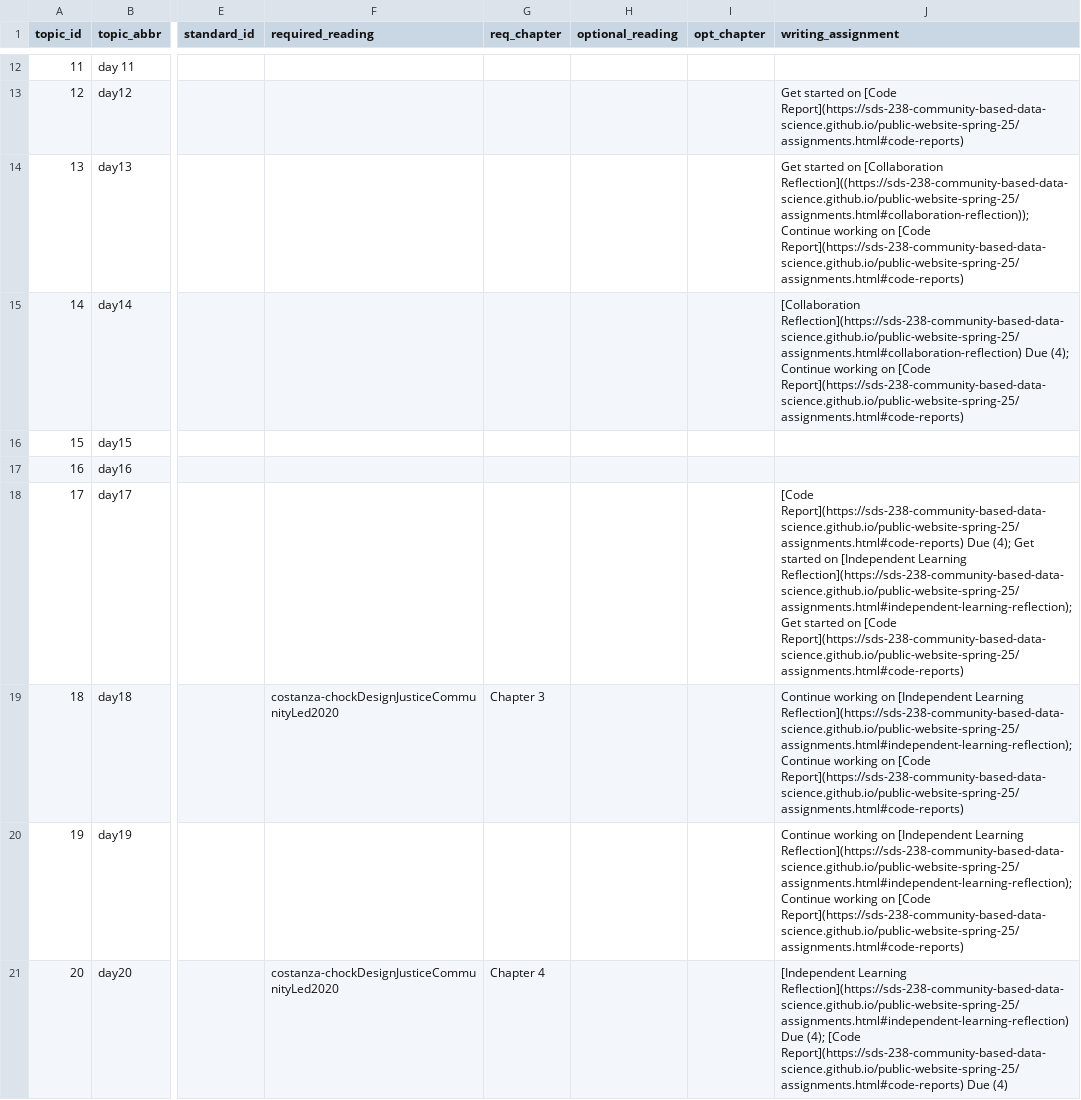
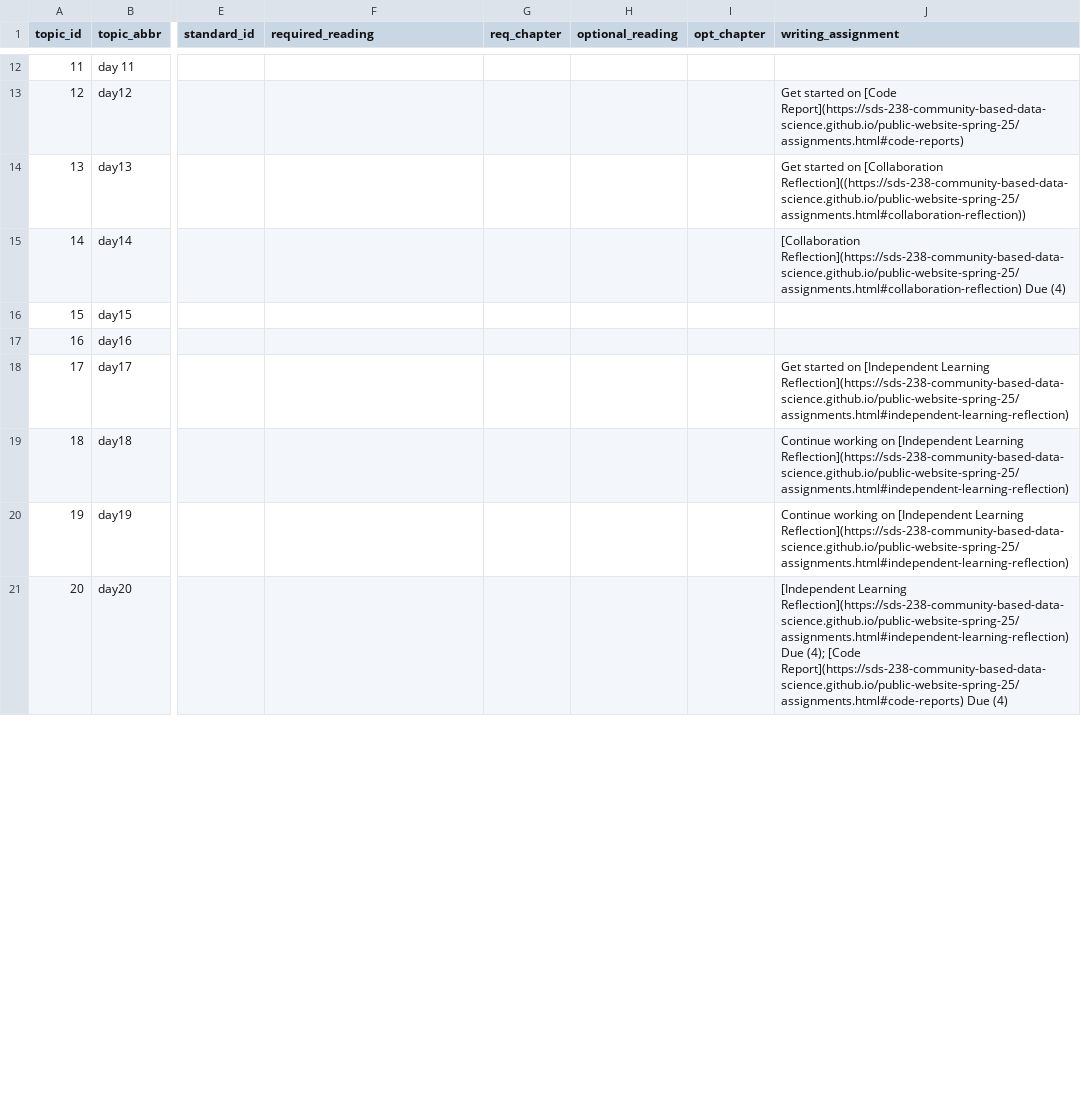
Before and after one commit to SDS-238-Community-Based-Data-Science/public-website-spring-25, a CSV file: data/topics.csv, drawn as a sheet; only a part is shown, gaps mark what is left out; the diff covers the shown part only; the diff names each change by its address in the sheet, - before the commit and + after, or states it on an @@ line.

Commit message:
updated assignment schedule

```diff
--- a/data/topics.csv
+++ b/data/topics.csv
-J14 (writing_assignment): …on [Collaboration Reflection]((https://sds-238-community-based-data-science.github.io/public-website-spring-25/assignments.html#collaboration-reflection)); Continue working on [Code Report](https://sds-238-community-based-data-science.github.io/public-website-spring-25/assignments.html#code-reports)
+J14 (writing_assignment): …on [Collaboration Reflection]((https://sds-238-community-based-data-science.github.io/public-website-spring-25/assignments.html#collaboration-reflection))
-J15 (writing_assignment): …Reflection](https://sds-238-community-based-data-science.github.io/public-website-spring-25/assignments.html#collaboration-reflection) Due (4); Continue working on [Code Report](https://sds-238-community-based-data-science.github.io/public-website-spring-25/assignments.html#code-reports)
+J15 (writing_assignment): …Reflection](https://sds-238-community-based-data-science.github.io/public-website-spring-25/assignments.html#collaboration-reflection) Due (4)
-J18 (writing_assignment): [Code Report](https://sds-238-community-based-data-science.github.io/public-website-spring-25/assignments.html#code-reports) Due (4); Get started on [Independent Learning Reflection](https://sds-238-community-based-data-science.github.io/public-website-spring-25/assignments.html#independent-learning-reflection);Get started on [Code Report](https://sds-238-community-based-data-science.github.io/public-website-spring-25/assignments.html#code-reports)
+J18 (writing_assignment): Get started on [Independent Learning Reflection](https://sds-238-community-based-data-science.github.io/public-website-spring-25/assignments.html#independent-learning-reflection)
-F19 (required_reading): costanza-chockDesignJusticeCommunityLed2020
+F19 (required_reading): (empty)
-G19 (req_chapter): Chapter 3
+G19 (req_chapter): (empty)
-J19:J20 (writing_assignment): …[Independent Learning Reflection](https://sds-238-community-based-data-science.github.io/public-website-spring-25/assignments.html#independent-learning-reflection); Continue working on [Code Report](https://sds-238-community-based-data-science.github.io/public-website-spring-25/assignments.html#code-reports)
+J19:J20 (writing_assignment): …[Independent Learning Reflection](https://sds-238-community-based-data-science.github.io/public-website-spring-25/assignments.html#independent-learning-reflection)
-F21 (required_reading): costanza-chockDesignJusticeCommunityLed2020
+F21 (required_reading): (empty)
-G21 (req_chapter): Chapter 4
+G21 (req_chapter): (empty)
```
Also changed, not shown: 11 edited cells elsewhere in this file, 4 other files.
